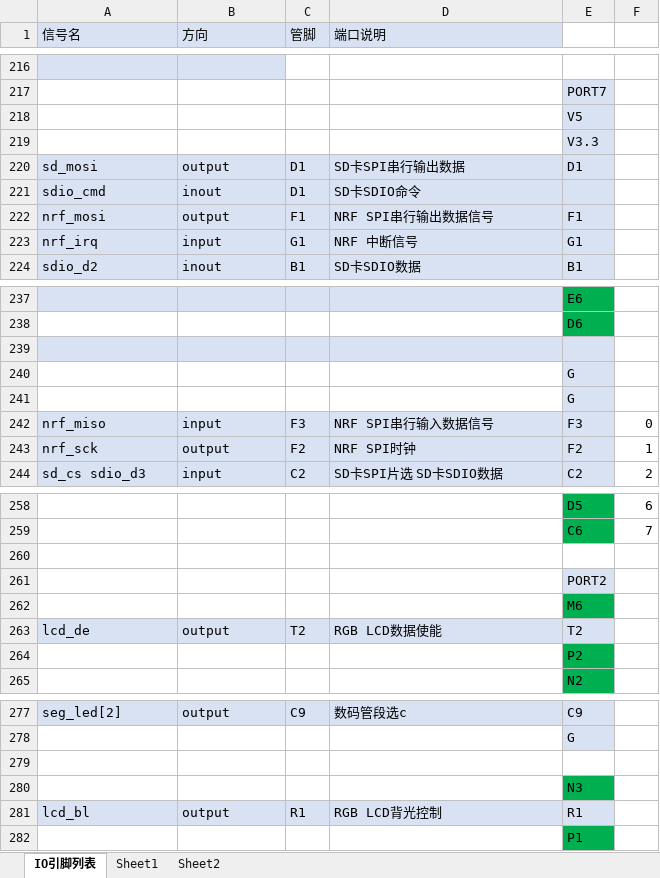
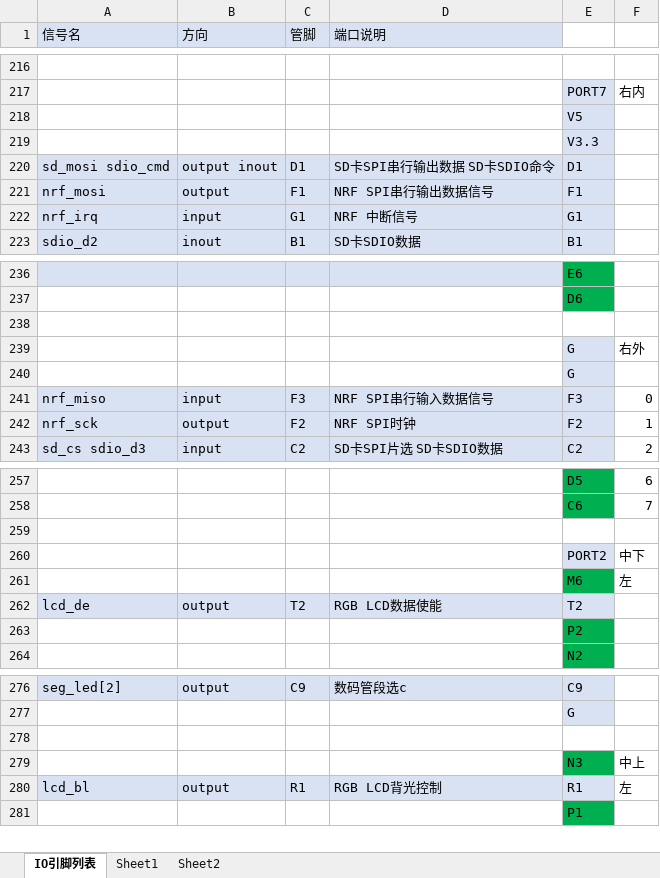
Before and after one commit to abiaozsh/MyCode, an Excel workbook: fpga/新起点FPGA开发板IO引脚分配表.xlsx, sheet IO引脚列表, drawn as a sheet; only a part is shown, gaps mark what is left out; values as stored, in another font and other column widths than the file's, no borders; removed rows and columns are numbered as before the commit, all else as after; the diff covers the shown part only; the diff names each change by its address in the sheet, - before the commit and + after, or states it on an @@ line.

```diff
--- a/fpga/新起点FPGA开发板IO引脚分配表.xlsx (sheet IO引脚列表)
+++ b/fpga/新起点FPGA开发板IO引脚分配表.xlsx (sheet IO引脚列表)
-A216:B216 fill: #D9E2F3
+A216:B216 fill: none
-F217: (empty)
+F217: 右内
-A220 (信号名): sd_mosi
+A220 (信号名): sd_mosi sdio_cmd
-B220 (方向): output
+B220 (方向): output inout
-D220 (端口说明): SD卡SPI串行输出数据
+D220 (端口说明): SD卡SPI串行输出数据 SD卡SDIO命令
-row 221: sdio_cmd | inout | D1 | SD卡SDIO命令
-A238:E238 fill: #D9E2F3
+A238:E238 fill: none
-F239: (empty)
+F239: 右外
-F260: (empty)
+F260: 中下
-F261: (empty)
+F261: 左
-F279: (empty)
+F279: 中上
-F280: (empty)
+F280: 左
```
Also changed, not shown: 2 added rows, 2 removed rows, 35 moved rows, 1 edited cell and cell formats elsewhere in this sheet.
